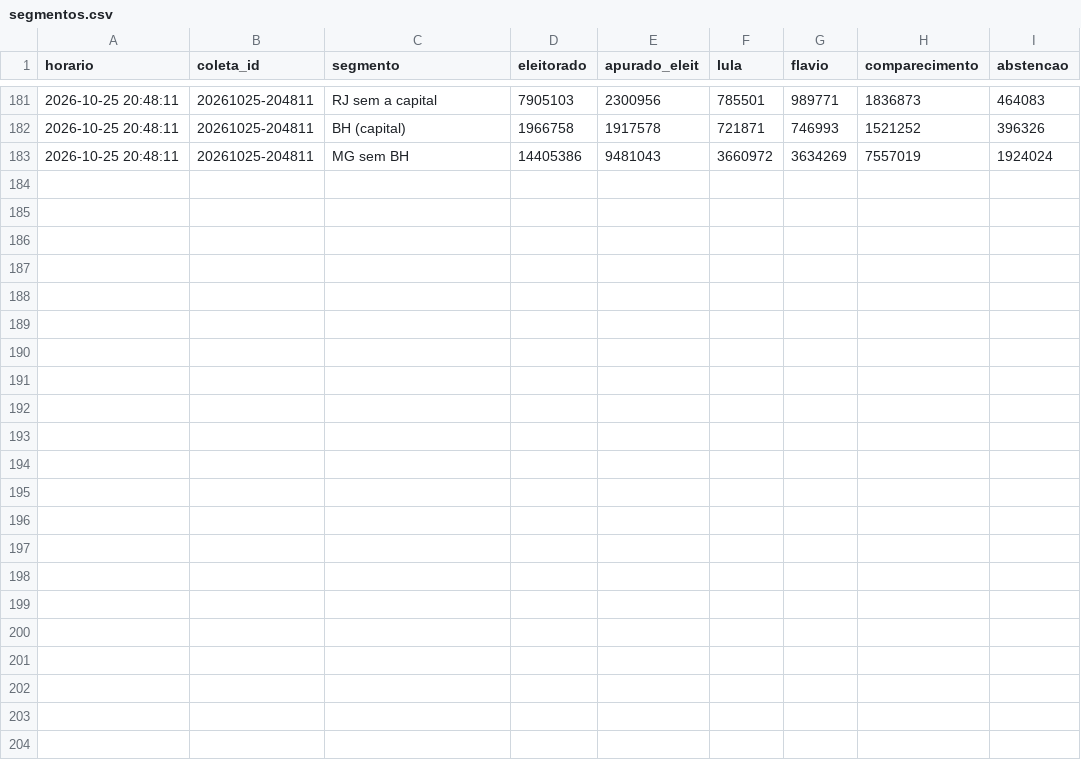
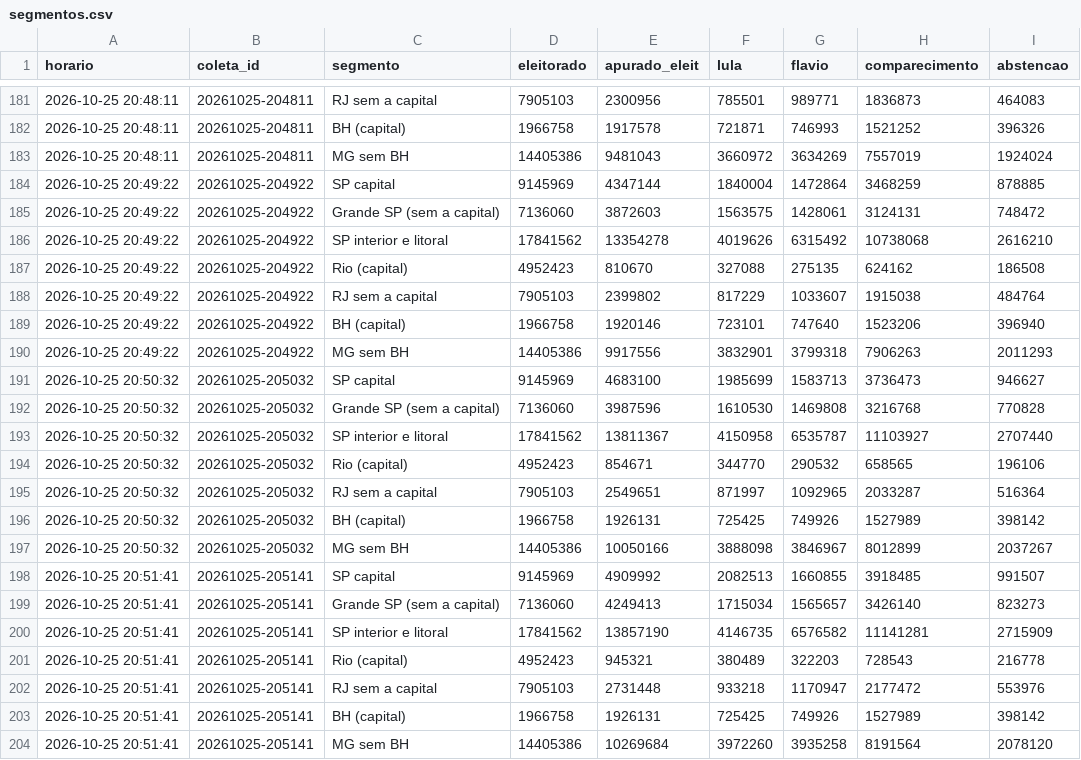
Before and after one commit to arrualuiz/noite-da-apuracao-2, a CSV file: dados/segmentos.csv, drawn as a sheet; only a part is shown, gaps mark what is left out; the diff names each change by its address in the sheet, - before the commit and + after, or states it on an @@ line.

Commit message:
Dados: coleta automática até 20:51 (77.86% apurado)
Commit automático do coletor (coleta/coletar.py --git).

```diff
--- a/dados/segmentos.csv
+++ b/dados/segmentos.csv
+row 184: 2026-10-25 20:49:22 | 20261025-204922 | SP capital | 9145969 | 4347144 | 1840004 | 1472864 | 3468259 | 878885
+row 185: 2026-10-25 20:49:22 | 20261025-204922 | Grande SP (sem a capital) | 7136060 | 3872603 | 1563575 | 1428061 | 3124131 | 748472
+row 186: 2026-10-25 20:49:22 | 20261025-204922 | SP interior e litoral | 17841562 | 13354278 | 4019626 | 6315492 | 10738068 | 2616210
+row 187: 2026-10-25 20:49:22 | 20261025-204922 | Rio (capital) | 4952423 | 810670 | 327088 | 275135 | 624162 | 186508
+row 188: 2026-10-25 20:49:22 | 20261025-204922 | RJ sem a capital | 7905103 | 2399802 | 817229 | 1033607 | 1915038 | 484764
+row 189: 2026-10-25 20:49:22 | 20261025-204922 | BH (capital) | 1966758 | 1920146 | 723101 | 747640 | 1523206 | 396940
+row 190: 2026-10-25 20:49:22 | 20261025-204922 | MG sem BH | 14405386 | 9917556 | 3832901 | 3799318 | 7906263 | 2011293
+row 191: 2026-10-25 20:50:32 | 20261025-205032 | SP capital | 9145969 | 4683100 | 1985699 | 1583713 | 3736473 | 946627
+row 192: 2026-10-25 20:50:32 | 20261025-205032 | Grande SP (sem a capital) | 7136060 | 3987596 | 1610530 | 1469808 | 3216768 | 770828
+row 193: 2026-10-25 20:50:32 | 20261025-205032 | SP interior e litoral | 17841562 | 13811367 | 4150958 | 6535787 | 11103927 | 2707440
+row 194: 2026-10-25 20:50:32 | 20261025-205032 | Rio (capital) | 4952423 | 854671 | 344770 | 290532 | 658565 | 196106
+row 195: 2026-10-25 20:50:32 | 20261025-205032 | RJ sem a capital | 7905103 | 2549651 | 871997 | 1092965 | 2033287 | 516364
+row 196: 2026-10-25 20:50:32 | 20261025-205032 | BH (capital) | 1966758 | 1926131 | 725425 | 749926 | 1527989 | 398142
+row 197: 2026-10-25 20:50:32 | 20261025-205032 | MG sem BH | 14405386 | 10050166 | 3888098 | 3846967 | 8012899 | 2037267
+row 198: 2026-10-25 20:51:41 | 20261025-205141 | SP capital | 9145969 | 4909992 | 2082513 | 1660855 | 3918485 | 991507
+row 199: 2026-10-25 20:51:41 | 20261025-205141 | Grande SP (sem a capital) | 7136060 | 4249413 | 1715034 | 1565657 | 3426140 | 823273
+row 200: 2026-10-25 20:51:41 | 20261025-205141 | SP interior e litoral | 17841562 | 13857190 | 4146735 | 6576582 | 11141281 | 2715909
+row 201: 2026-10-25 20:51:41 | 20261025-205141 | Rio (capital) | 4952423 | 945321 | 380489 | 322203 | 728543 | 216778
+row 202: 2026-10-25 20:51:41 | 20261025-205141 | RJ sem a capital | 7905103 | 2731448 | 933218 | 1170947 | 2177472 | 553976
+row 203: 2026-10-25 20:51:41 | 20261025-205141 | BH (capital) | 1966758 | 1926131 | 725425 | 749926 | 1527989 | 398142
+row 204: 2026-10-25 20:51:41 | 20261025-205141 | MG sem BH | 14405386 | 10269684 | 3972260 | 3935258 | 8191564 | 2078120
```
Also changed, not shown: dados/export/coletas.csv, dados/export/nacional.csv, 11 other files.
